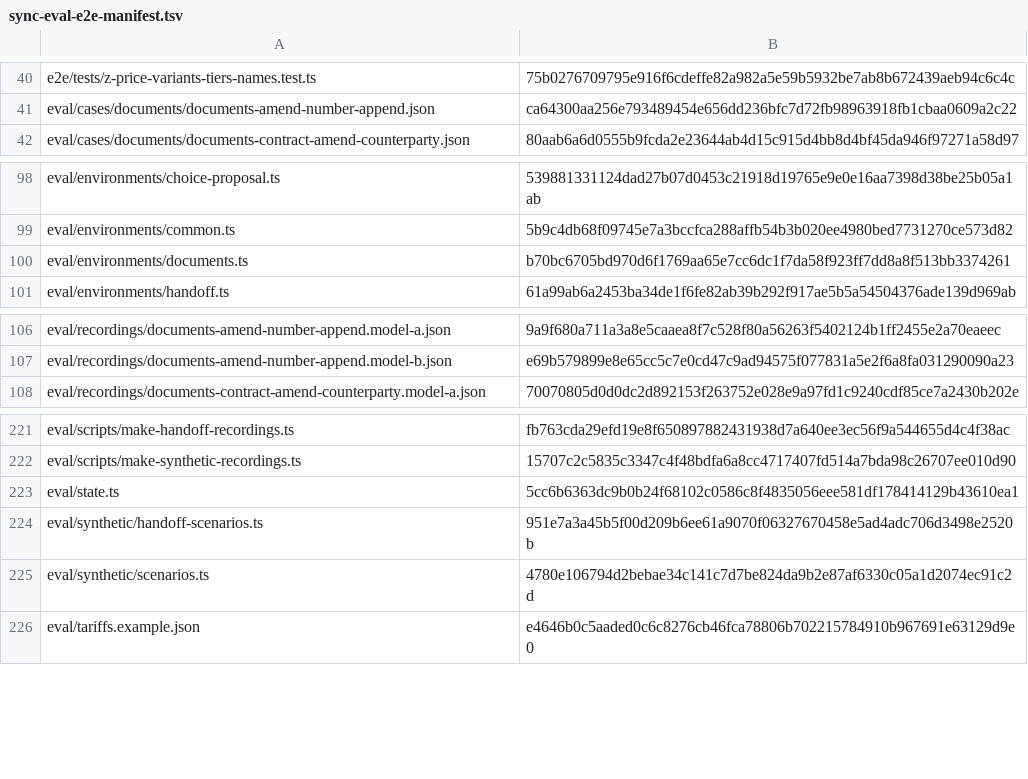
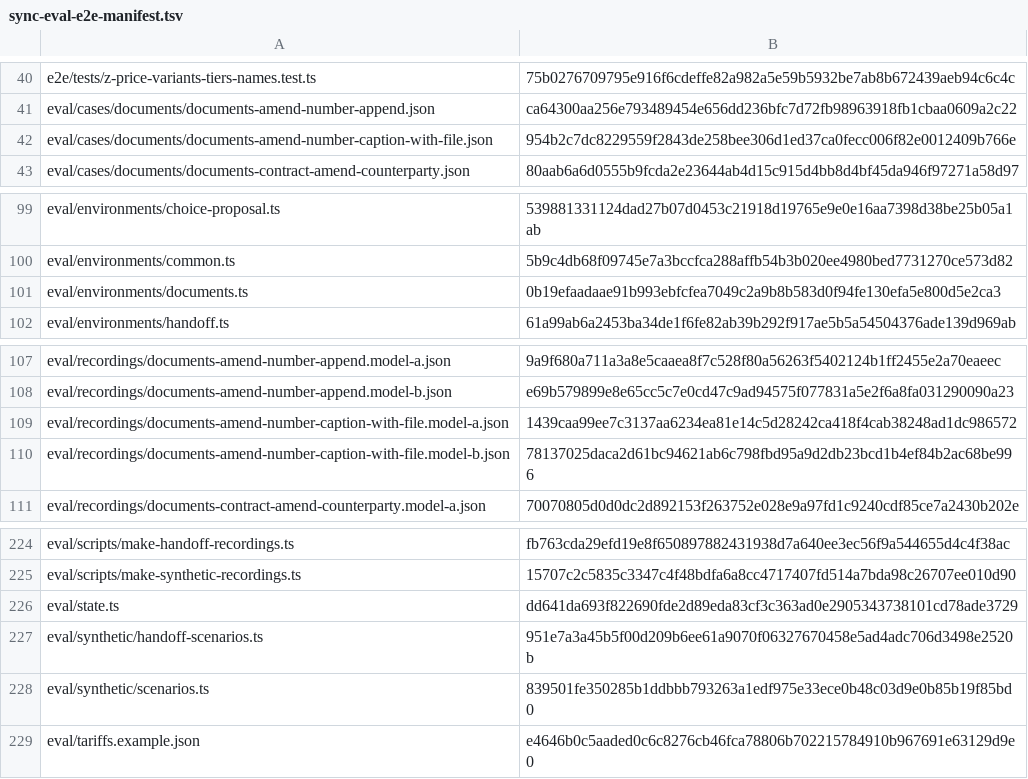
Before and after one commit to dediukhinpa/pragmatica-ai-v2, a TSV file: tools/sync-eval-e2e-manifest.tsv, drawn as a sheet; only a part is shown, gaps mark what is left out.

Commit message:
Add eval case for a number caption sent together with a file

```diff
--- a/tools/sync-eval-e2e-manifest.tsv
+++ b/tools/sync-eval-e2e-manifest.tsv
@@ -41,2 +41,3 @@ e2e/tests/z-price-variants-tiers-names.test.ts	75b0276709795e916f6cdeffe82a982a5
 eval/cases/documents/documents-amend-number-append.json	ca64300aa256e793489454e656dd236bfc7d72fb98963918fb1cbaa0609a2c22
+eval/cases/documents/documents-amend-number-caption-with-file.json	954b2c7dc8229559f2843de258bee306d1ed37ca0fecc006f82e0012409b766e
 eval/cases/documents/documents-contract-amend-counterparty.json	80aab6a6d0555b9fcda2e23644ab4d15c915d4bb8d4bf45da946f97271a58d97
@@ -99,3 +100,3 @@ eval/environments/choice-proposal.ts	539881331124dad27b07d0453c21918d19765e9e0e1
 eval/environments/common.ts	5b9c4db68f09745e7a3bccfca288affb54b3b020ee4980bed7731270ce573d82
-eval/environments/documents.ts	b70bc6705bd970d6f1769aa65e7cc6dc1f7da58f923ff7dd8a8f513bb3374261
+eval/environments/documents.ts	0b19efaadaae91b993ebfcfea7049c2a9b8b583d0f94fe130efa5e800d5e2ca3
 eval/environments/handoff.ts	61a99ab6a2453ba34de1f6fe82ab39b292f917ae5b5a54504376ade139d969ab
@@ -107,2 +108,4 @@ eval/recordings/documents-amend-number-append.model-a.json	9a9f680a711a3a8e5caae
 eval/recordings/documents-amend-number-append.model-b.json	e69b579899e8e65cc5c7e0cd47c9ad94575f077831a5e2f6a8fa031290090a23
+eval/recordings/documents-amend-number-caption-with-file.model-a.json	1439caa99ee7c3137aa6234ea81e14c5d28242ca418f4cab38248ad1dc986572
+eval/recordings/documents-amend-number-caption-with-file.model-b.json	78137025daca2d61bc94621ab6c798fbd95a9d2db23bcd1b4ef84b2ac68be996
 eval/recordings/documents-contract-amend-counterparty.model-a.json	70070805d0d0dc2d892153f263752e028e9a97fd1c9240cdf85ce7a2430b202e
@@ -222,5 +225,5 @@ eval/scripts/make-handoff-recordings.ts	fb763cda29efd19e8f650897882431938d7a640e
 eval/scripts/make-synthetic-recordings.ts	15707c2c5835c3347c4f48bdfa6a8cc4717407fd514a7bda98c26707ee010d90
-eval/state.ts	5cc6b6363dc9b0b24f68102c0586c8f4835056eee581df178414129b43610ea1
+eval/state.ts	dd641da693f822690fde2d89eda83cf3c363ad0e2905343738101cd78ade3729
 eval/synthetic/handoff-scenarios.ts	951e7a3a45b5f00d209b6ee61a9070f06327670458e5ad4adc706d3498e2520b
-eval/synthetic/scenarios.ts	4780e106794d2bebae34c141c7d7be824da9b2e87af6330c05a1d2074ec91c2d
+eval/synthetic/scenarios.ts	839501fe350285b1ddbbb793263a1edf975e33ece0b48c03d9e0b85b19f85bd0
 eval/tariffs.example.json	e4646b0c5aaded0c6c8276cb46fca78806b702215784910b967691e63129d9e0
```
Also changed, not shown: 11 other files.
